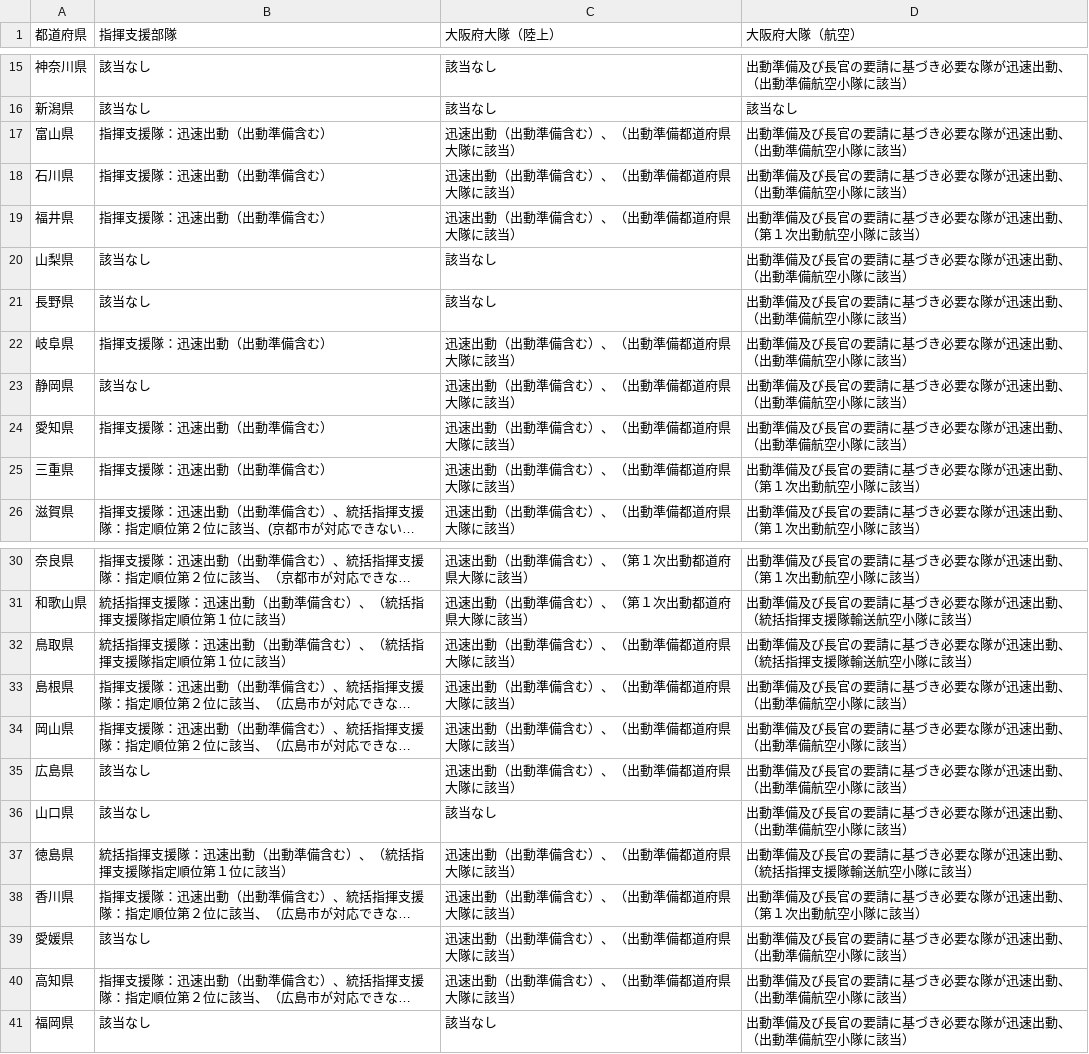
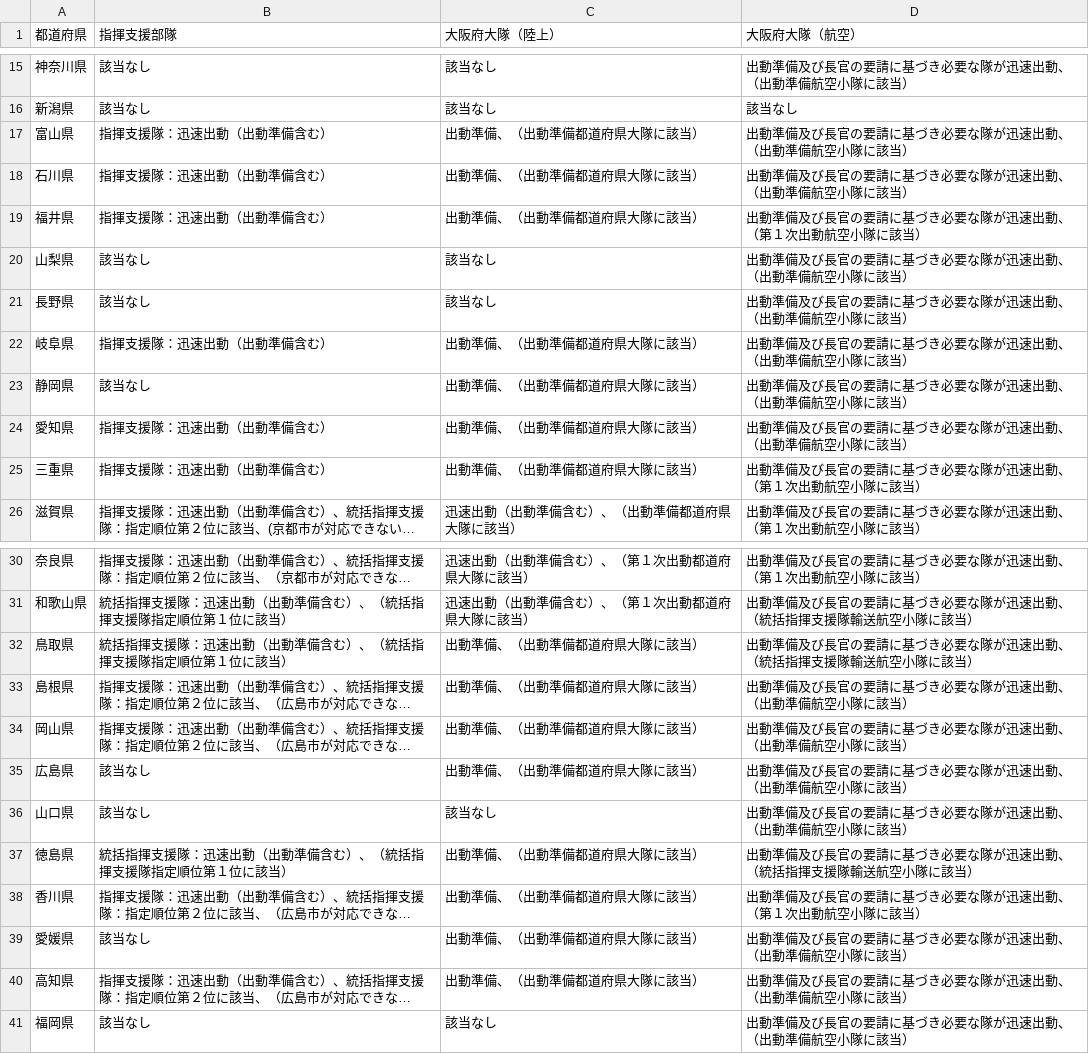
Before and after one commit to tadakazu1972/FireEmergency, a CSV file: app/src/main/assets/riku7.csv, drawn as a sheet; only a part is shown, gaps mark what is left out; long unchanged cells end in …; the diff names each change by its address in the sheet, - before the commit and + after, or states it on an @@ line.

```diff
--- a/app/src/main/assets/riku7.csv
+++ b/app/src/main/assets/riku7.csv
-C17:C19 (大阪府大隊（陸上）): 迅速出動（出動準備含む）、（出動準備都道府県大隊に該当）
+C17:C19 (大阪府大隊（陸上）): 出動準備、（出動準備都道府県大隊に該当）
-C22:C25 (大阪府大隊（陸上）): 迅速出動（出動準備含む）、（出動準備都道府県大隊に該当）
+C22:C25 (大阪府大隊（陸上）): 出動準備、（出動準備都道府県大隊に該当）
-C32:C35 (大阪府大隊（陸上）): 迅速出動（出動準備含む）、（出動準備都道府県大隊に該当）
+C32:C35 (大阪府大隊（陸上）): 出動準備、（出動準備都道府県大隊に該当）
-C37:C40 (大阪府大隊（陸上）): 迅速出動（出動準備含む）、（出動準備都道府県大隊に該当）
+C37:C40 (大阪府大隊（陸上）): 出動準備、（出動準備都道府県大隊に該当）
```
Also changed, not shown: app/src/main/assets/kaiiki6strong.csv, app/src/main/assets/kaiiki7.csv, 3 other files.
